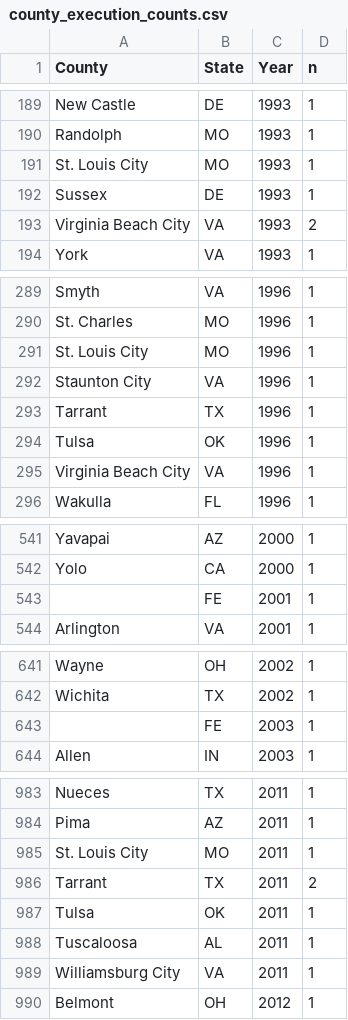
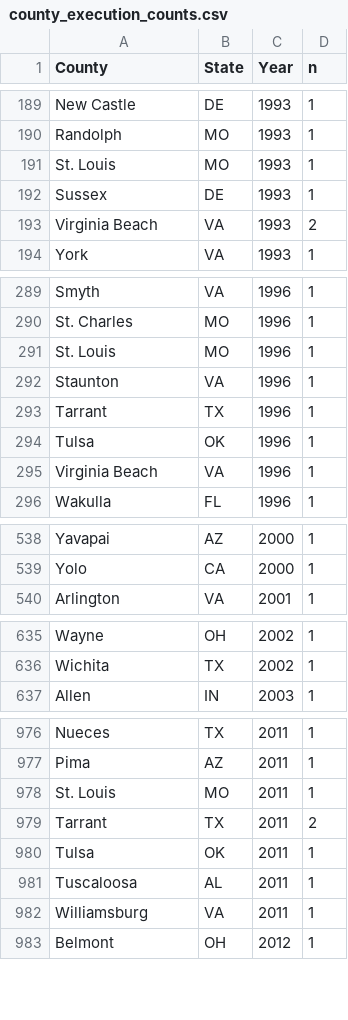
Before and after one commit to heymatthenry/county-execution-data, a CSV file: data/county_execution_counts.csv, drawn as a sheet; only a part is shown, gaps mark what is left out; the diff covers the shown part only.

Commit message:
Remove 'City' from names of cities masquerading as counties (i.e. in VA); Remove federal executions

```diff
--- a/data/county_execution_counts.csv
+++ b/data/county_execution_counts.csv
@@ -190,5 +190,5 @@
 "Randolph","MO",1993,1
-"St. Louis City","MO",1993,1
+"St. Louis","MO",1993,1
 "Sussex","DE",1993,1
-"Virginia Beach City","VA",1993,2
+"Virginia Beach","VA",1993,2
 "York","VA",1993,1
@@ -290,7 +290,7 @@
 "St. Charles","MO",1996,1
-"St. Louis City","MO",1996,1
-"Staunton City","VA",1996,1
+"St. Louis","MO",1996,1
+"Staunton","VA",1996,1
 "Tarrant","TX",1996,1
 "Tulsa","OK",1996,1
-"Virginia Beach City","VA",1996,1
+"Virginia Beach","VA",1996,1
 "Wakulla","FL",1996,1
@@ -542,3 +539,2 @@
 "Yolo","CA",2000,1
-"","FE",2001,1
 "Arlington","VA",2001,1
@@ -642,3 +636,2 @@
 "Wichita","TX",2002,1
-"","FE",2003,1
 "Allen","IN",2003,1
@@ -984,3 +977,3 @@
 "Pima","AZ",2011,1
-"St. Louis City","MO",2011,1
+"St. Louis","MO",2011,1
 "Tarrant","TX",2011,2
@@ -988,3 +981,3 @@
 "Tuscaloosa","AL",2011,1
-"Williamsburg City","VA",2011,1
+"Williamsburg","VA",2011,1
 "Belmont","OH",2012,1
```
Also changed, not shown: 5 removed rows and 37 edited cells elsewhere in this file, 1 other file.
